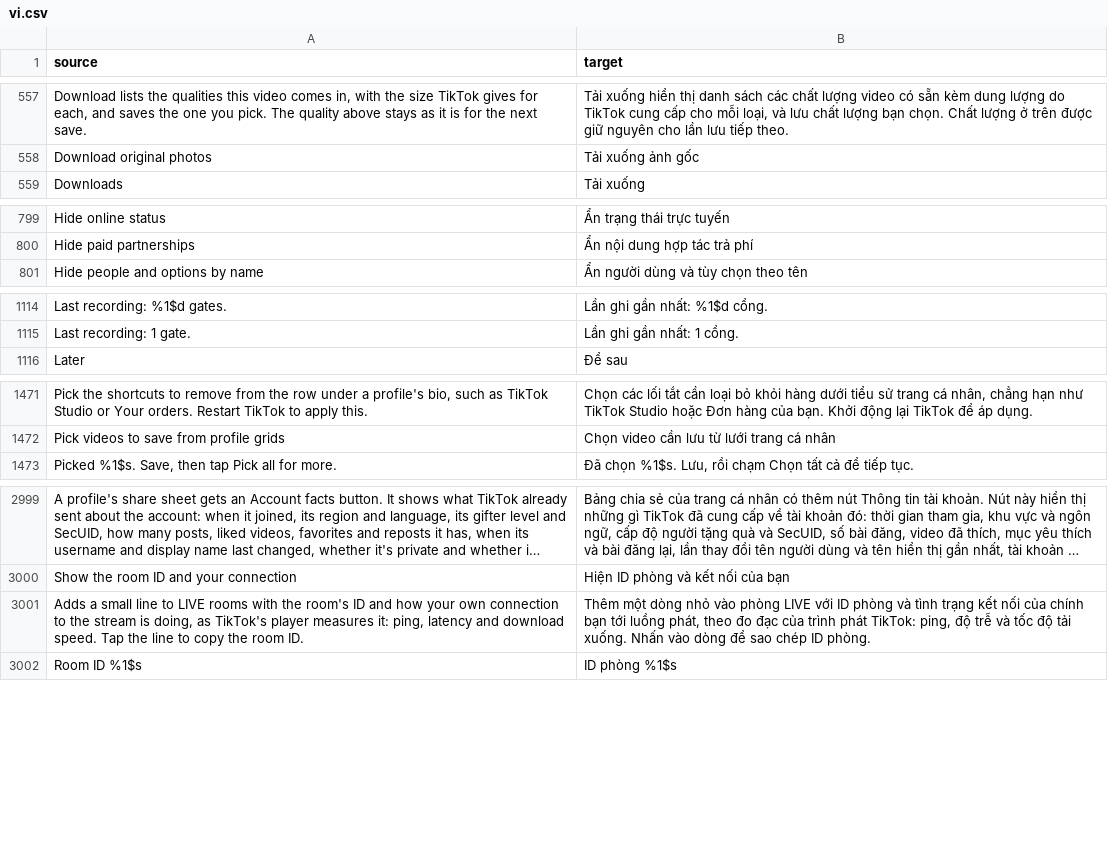
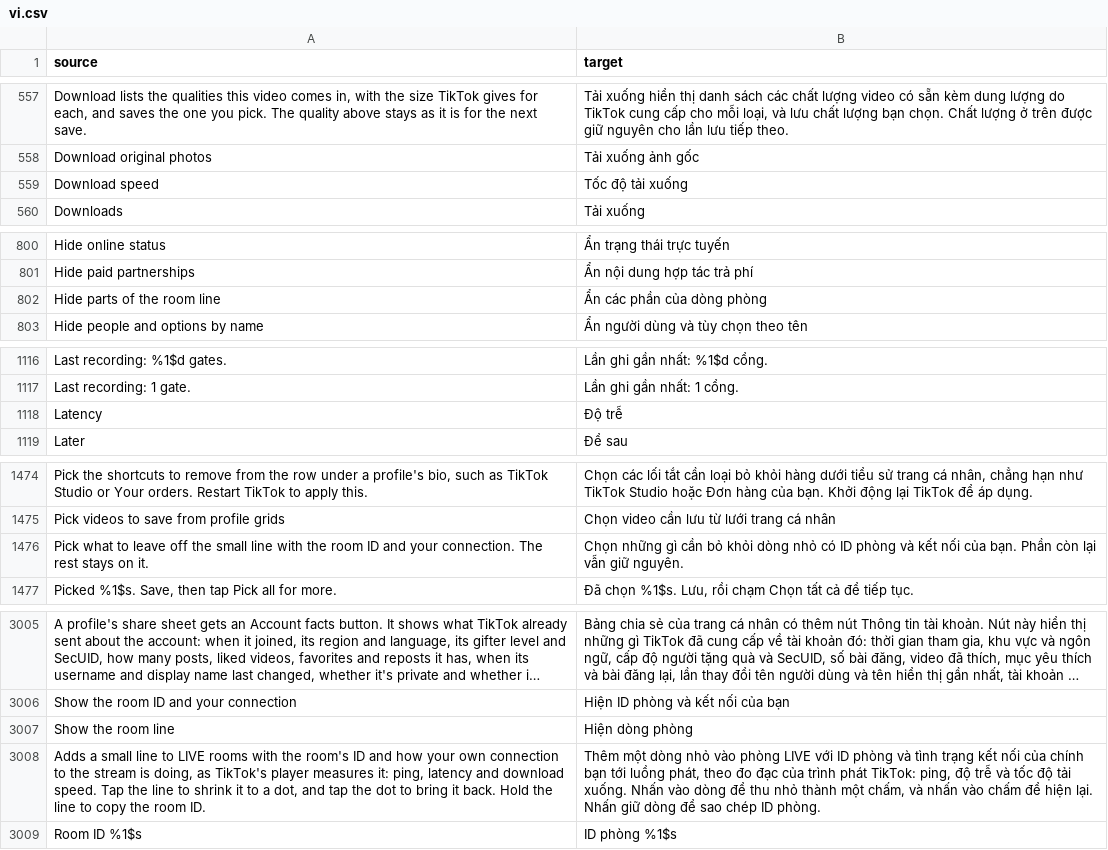
Before and after one commit to SysAdminDoc/HushFeed, a CSV file: extensions/tiktok/src/main/l10n/vi.csv, drawn as a sheet; only a part is shown, gaps mark what is left out; long unchanged cells end in …; addresses are those after the commit; the diff covers the shown part only; the diff names each change by its address in the sheet, - before the commit and + after, or states it on an @@ line.

Commit message:
feat(live): pick the parts of the LIVE room line and shrink it to a dot
The room line always showed the room ID and every connection number.
A Hide parts of the room line row under its switch picks any of the
room ID, ping, latency and download speed to leave off. A tap on the
line now shrinks it to a small dot over the video, kept from room to
room and across restarts, and a tap on the dot brings it back, so
copying the room ID moved to a long press. The line reads all of it on
its once-a-second refresh, so nothing needs a restart. The dot's state
is runtime state, outside backups and the patch defaults.

Refs #534

```diff
--- a/extensions/tiktok/src/main/l10n/vi.csv
+++ b/extensions/tiktok/src/main/l10n/vi.csv
+row 559: Download speed | Tốc độ tải xuống
+row 802: Hide parts of the room line | Ẩn các phần của dòng phòng
+row 1118: Latency | Độ trễ
+row 1476: Pick what to leave off the small line with the room ID and your connection. The rest stays on it. | Chọn những gì cần bỏ khỏi dòng nhỏ có ID phòng và kết nối của bạn. Phần còn lại vẫn giữ nguyên.
+row 3007: Show the room line | Hiện dòng phòng
-A3008 (source): …line to copy the…
+A3008 (source): …line to shrink it to a dot, and tap the dot to bring it back. Hold the line to copy the…
-B3008 (target): …dòng để sao chép…
+B3008 (target): …dòng để thu nhỏ thành một chấm, và nhấn vào chấm để hiện lại. Nhấn giữ dòng để sao chép…
```
Also changed, not shown: 2 added rows and 2 edited cells elsewhere in this file, extensions/tiktok/src/main/l10n/ar.tsv, extensions/tiktok/src/main/l10n/bg.tsv, 33 other files.
